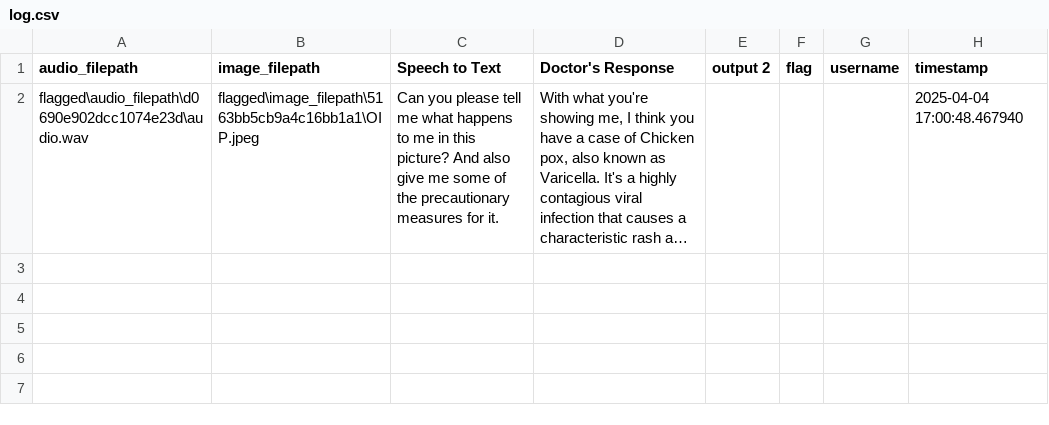
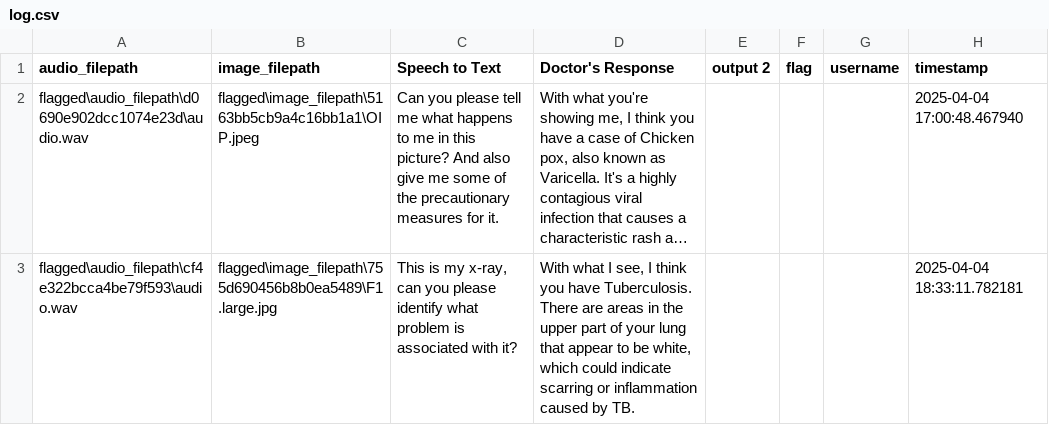
Before and after one commit to Sidhant-singh/MediBot2.0, a CSV file: flagged/log.csv, drawn as a sheet; long unchanged cells end in …; the diff names each change by its address in the sheet, - before the commit and + after, or states it on an @@ line.

```diff
--- a/flagged/log.csv
+++ b/flagged/log.csv
+row 3: flagged\audio_filepath\cf4e322bcca4be79f593\audio.wav | flagged\image_filepath\755d690456b8b0ea5489\F1.large.jpg | This is my x-ray, can you please identify what problem is associated with it? | With what I see, I think you have Tuberculosis. There are areas in the upper part of your lung that appear to be white, which could indicate scarring or inflammation caused by TB. |  |  |  | 2025-04-04 18:33:11.782181
```
Also changed, not shown: 7 other files.
